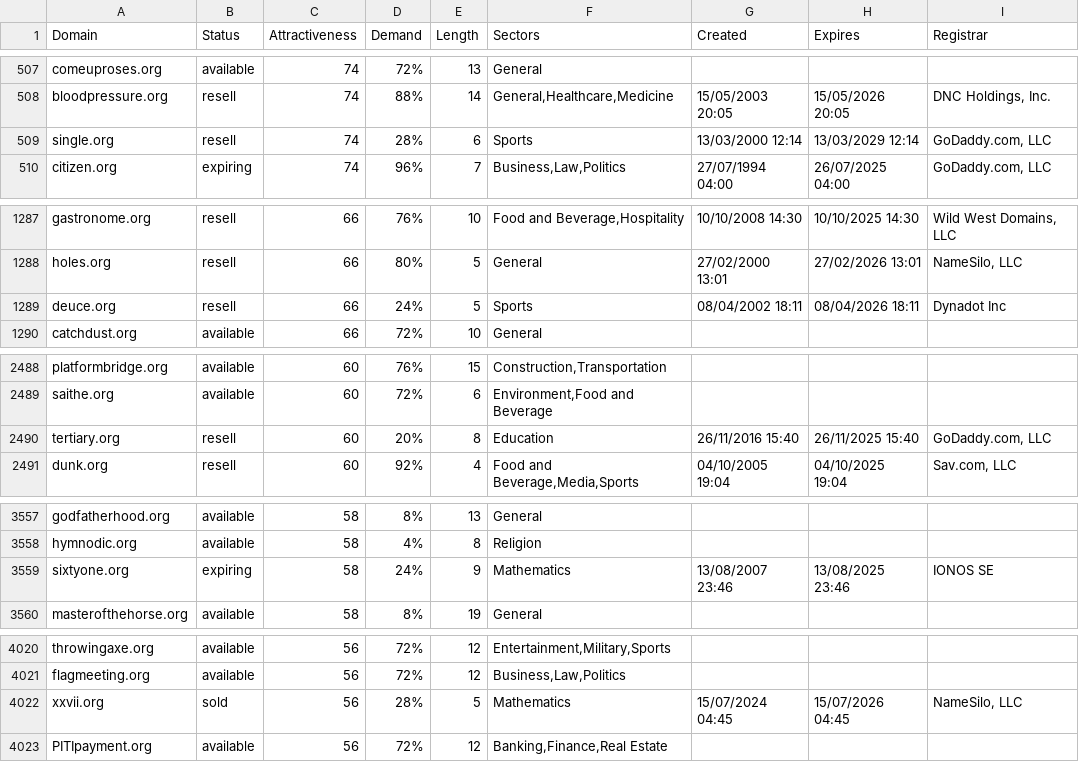
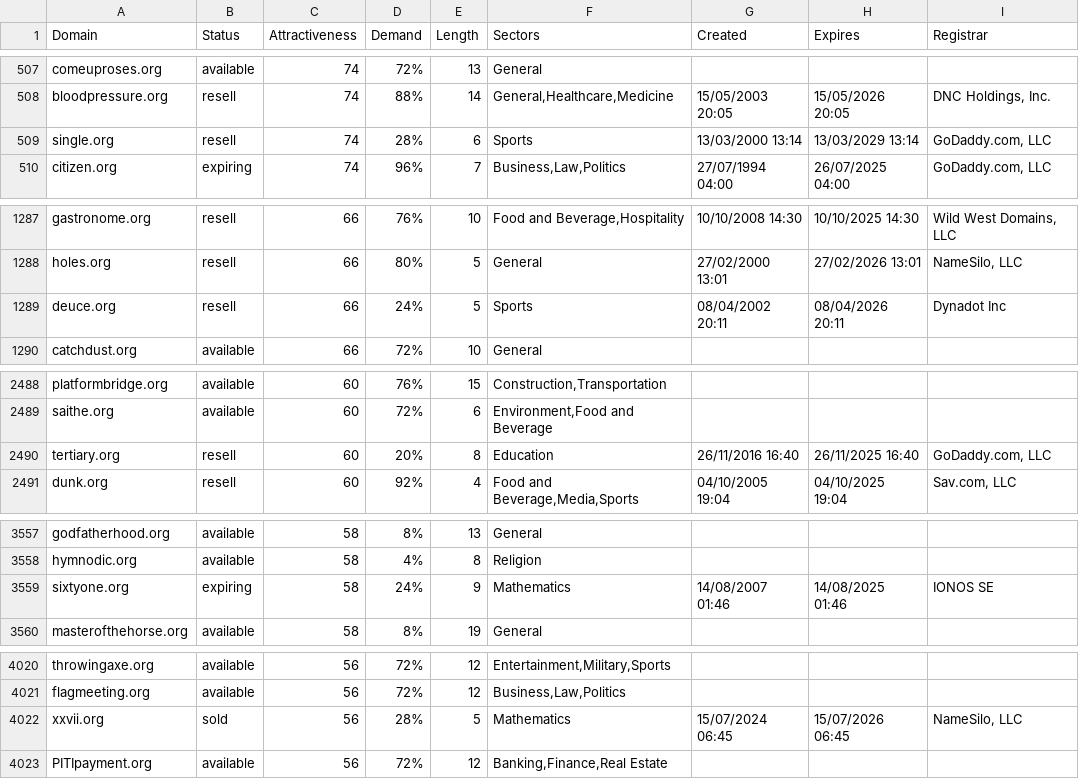
Before and after one commit to UniqueDomains/org-oneword-domains, a CSV file: org.csv, drawn as a sheet; only a part is shown, gaps mark what is left out; the diff covers the shown part only.

```diff
--- a/org.csv
+++ b/org.csv
@@ -508,3 +508,3 @@ comeuproses.org,available,74,72%,13,General,,,
 bloodpressure.org,resell,74,88%,14,"General,Healthcare,Medicine",15/05/2003 20:05,15/05/2026 20:05,"DNC Holdings, Inc."
-single.org,resell,74,28%,6,Sports,13/03/2000 12:14,13/03/2029 12:14,"GoDaddy.com, LLC"
+single.org,resell,74,28%,6,Sports,13/03/2000 13:14,13/03/2029 13:14,"GoDaddy.com, LLC"
 citizen.org,expiring,74,96%,7,"Business,Law,Politics",27/07/1994 04:00,26/07/2025 04:00,"GoDaddy.com, LLC"
@@ -1288,3 +1288,3 @@ gastronome.org,resell,66,76%,10,"Food and Beverage,Hospitality",10/10/2008 14:30
 holes.org,resell,66,80%,5,General,27/02/2000 13:01,27/02/2026 13:01,"NameSilo, LLC"
-deuce.org,resell,66,24%,5,Sports,08/04/2002 18:11,08/04/2026 18:11,Dynadot Inc
+deuce.org,resell,66,24%,5,Sports,08/04/2002 20:11,08/04/2026 20:11,Dynadot Inc
 catchdust.org,available,66,72%,10,General,,,
@@ -2489,3 +2489,3 @@ platformbridge.org,available,60,76%,15,"Construction,Transportation",,,
 saithe.org,available,60,72%,6,"Environment,Food and Beverage",,,
-tertiary.org,resell,60,20%,8,Education,26/11/2016 15:40,26/11/2025 15:40,"GoDaddy.com, LLC"
+tertiary.org,resell,60,20%,8,Education,26/11/2016 16:40,26/11/2025 16:40,"GoDaddy.com, LLC"
 dunk.org,resell,60,92%,4,"Food and Beverage,Media,Sports",04/10/2005 19:04,04/10/2025 19:04,"Sav.com, LLC"
@@ -3558,3 +3558,3 @@ godfatherhood.org,available,58,8%,13,General,,,
 hymnodic.org,available,58,4%,8,Religion,,,
-sixtyone.org,expiring,58,24%,9,Mathematics,13/08/2007 23:46,13/08/2025 23:46,IONOS SE
+sixtyone.org,expiring,58,24%,9,Mathematics,14/08/2007 01:46,14/08/2025 01:46,IONOS SE
 masterofthehorse.org,available,58,8%,19,General,,,
@@ -4021,3 +4021,3 @@ throwingaxe.org,available,56,72%,12,"Entertainment,Military,Sports",,,
 flagmeeting.org,available,56,72%,12,"Business,Law,Politics",,,
-xxvii.org,sold,56,28%,5,Mathematics,15/07/2024 04:45,15/07/2026 04:45,"NameSilo, LLC"
+xxvii.org,sold,56,28%,5,Mathematics,15/07/2024 06:45,15/07/2026 06:45,"NameSilo, LLC"
 PITIpayment.org,available,56,72%,12,"Banking,Finance,Real Estate",,,
```
Also changed, not shown: 18 edited cells elsewhere in this file, 2 other files.
